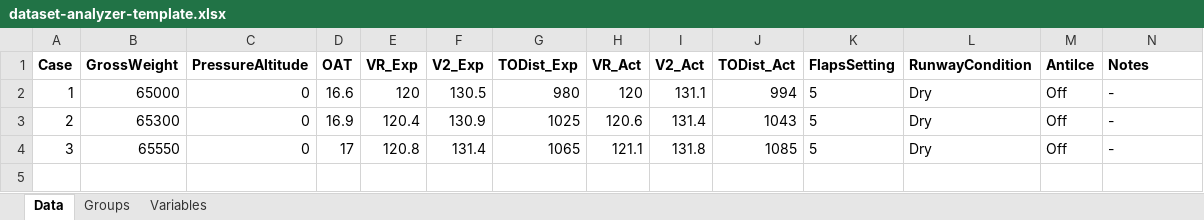
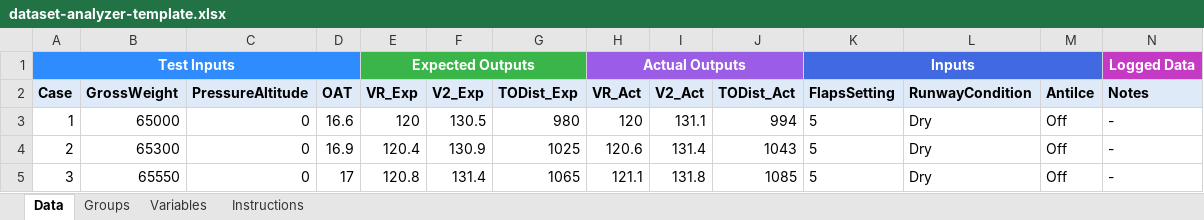
Before and after one commit to tim-a-wood/DataAnalysisTool, an Excel workbook: templates/dataset-analyzer-template.xlsx, sheet Data, drawn as a sheet; only a part is shown; values as stored, in another font and other column widths than the file's, no borders; addresses are those after the commit; rows hold the shown columns only; the diff covers the shown part only; the diff names each change by its address in the sheet, - before the commit and + after, or states it on an @@ line.

```diff
--- a/templates/dataset-analyzer-template.xlsx (sheet Data)
+++ b/templates/dataset-analyzer-template.xlsx (sheet Data)
+sheet tab: Instructions
+row 1: Test Inputs |  |  |  | Expected Outputs |  |  | Actual Outputs |  |  | Inputs |  |  | Logged Data
-A2:N2 fill: none
+A2:N2 fill: #DEEAF7
```
Also changed, not shown: cell formats elsewhere in this sheet, sheet Groups, 4 other files.
